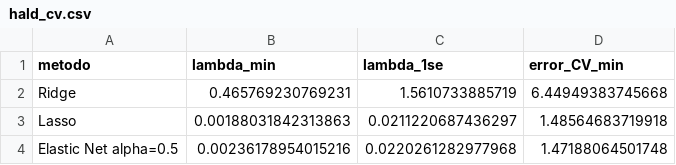
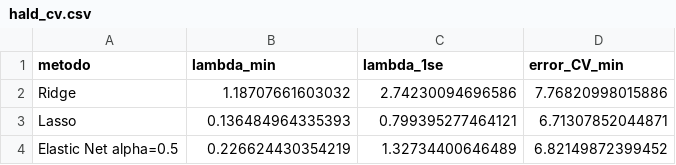
Before and after one commit to 0Delta-a1/Lab2-modelos-, a CSV file: resultados/hald_cv.csv, drawn as a sheet.

```diff
--- a/resultados/hald_cv.csv
+++ b/resultados/hald_cv.csv
@@ -1,4 +1,4 @@
 "metodo","lambda_min","lambda_1se","error_CV_min"
-"Ridge",0.465769230769231,1.5610733885719,6.44949383745668
-"Lasso",0.00188031842313863,0.0211220687436297,1.48564683719918
-"Elastic Net alpha=0.5",0.00236178954015216,0.0220261282977968,1.47188064501748
+"Ridge",1.18707661603032,2.74230094696586,7.76820998015886
+"Lasso",0.136484964335393,0.799395277464121,6.71307852044871
+"Elastic Net alpha=0.5",0.226624430354219,1.32734400646489,6.82149872399452
```
Also changed, not shown: resultados/hald_coeficientes.csv, resultados/hald_grados_libertad.csv, 8 other files.
